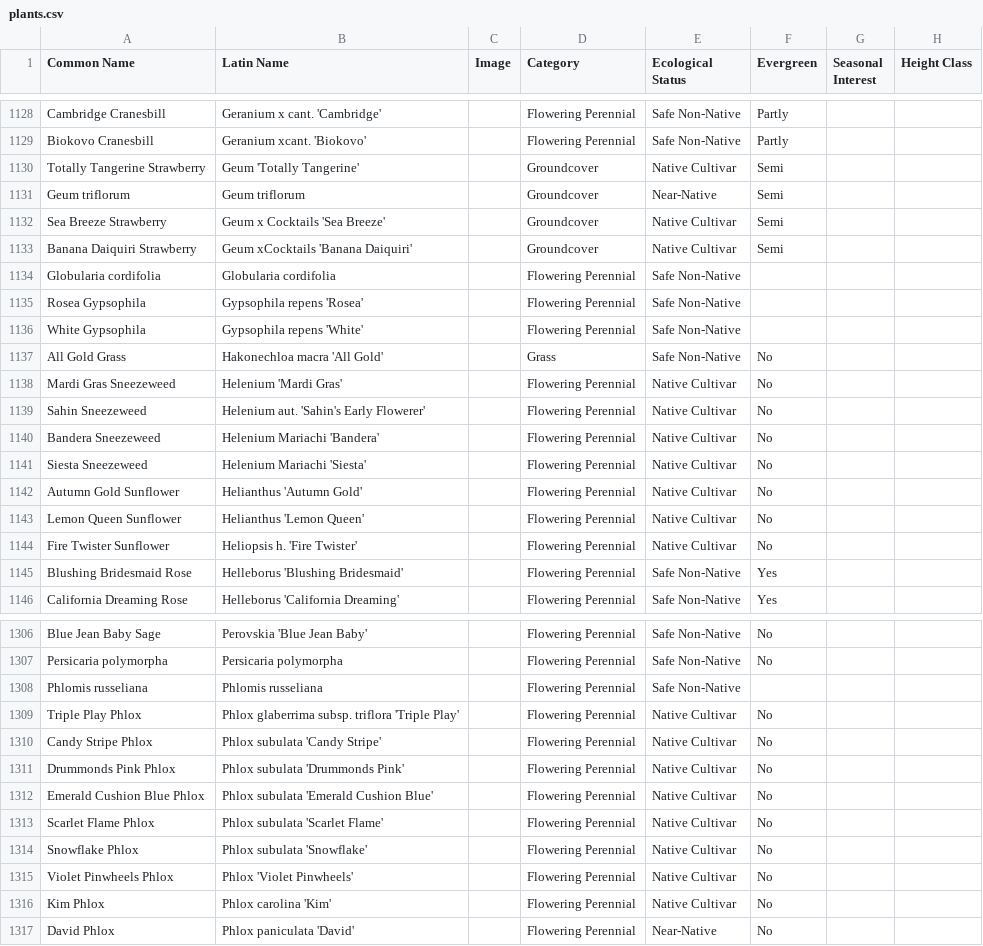
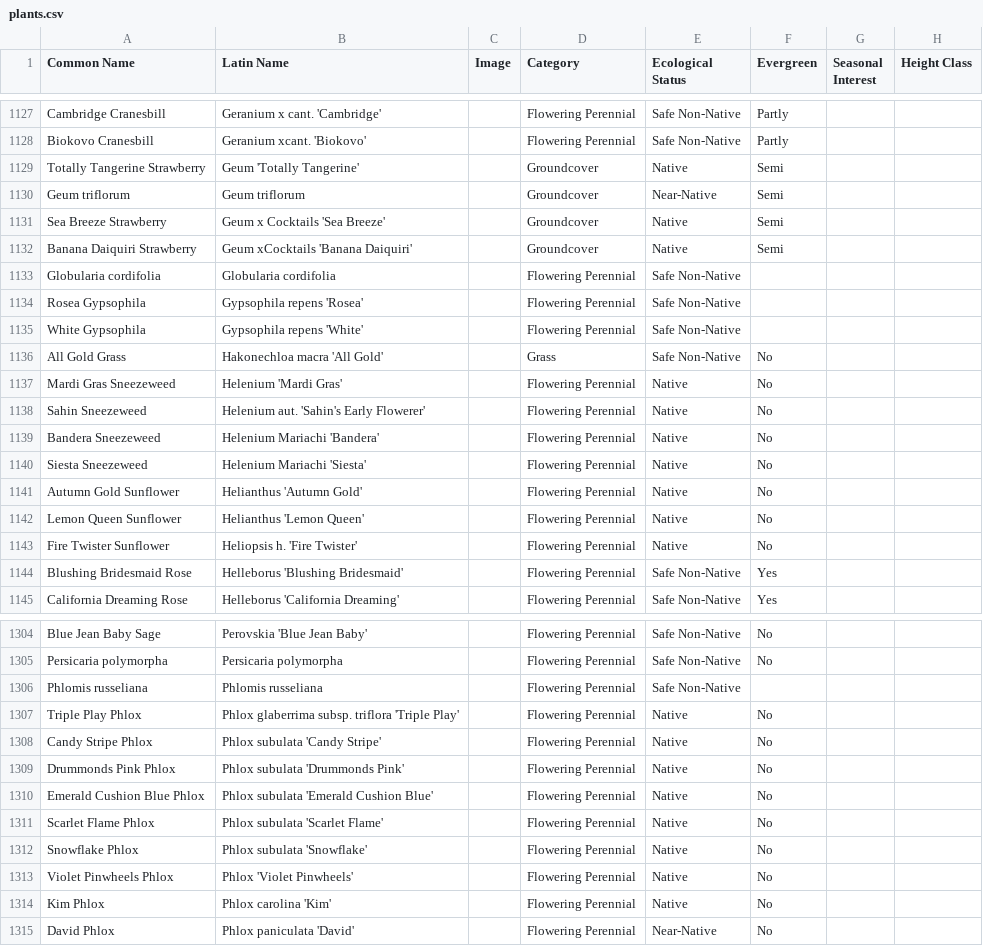
Before and after one commit to rsummmmers/plant-finder, a CSV file: dev/plants.csv, drawn as a sheet; only a part is shown, gaps mark what is left out; addresses are those after the commit; the diff covers the shown part only; the diff names each change by its address in the sheet, - before the commit and + after, or states it on an @@ line.

```diff
--- a/dev/plants.csv
+++ b/dev/plants.csv
-E1129 (Ecological Status): Native Cultivar
+E1129 (Ecological Status): Native
-E1131:E1132 (Ecological Status): Native Cultivar
+E1131:E1132 (Ecological Status): Native
-E1137:E1143 (Ecological Status): Native Cultivar
+E1137:E1143 (Ecological Status): Native
-E1307:E1314 (Ecological Status): Native Cultivar
+E1307:E1314 (Ecological Status): Native
```
Also changed, not shown: 3 removed rows and 144 edited cells elsewhere in this file.
